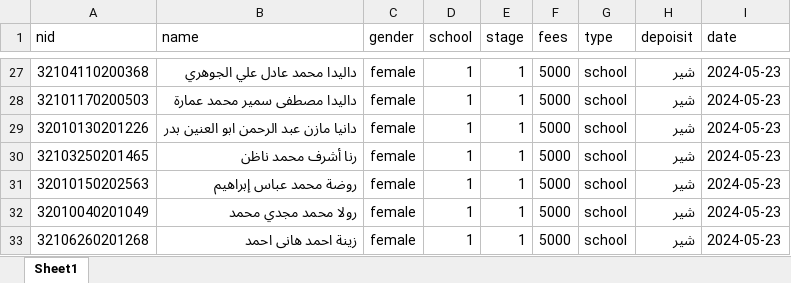
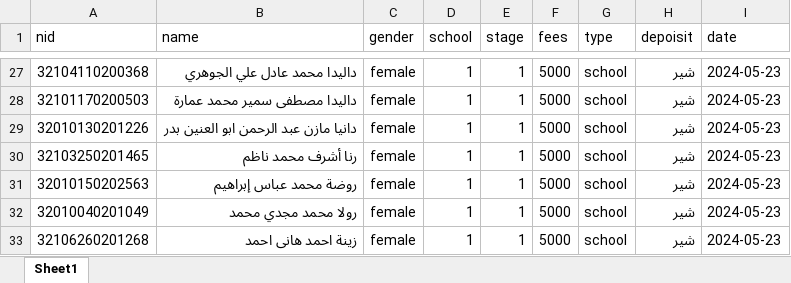
Before and after one commit to mohamedElsayedIbrahim/sidigaberAdmin, an Excel workbook: public/simples/الدائرى تمهيدى بنات.xlsx, sheet Sheet1, drawn as a sheet; only a part is shown, gaps mark what is left out; values as stored, in another font and other column widths than the file's, no borders; the diff names each change by its address in the sheet, - before the commit and + after, or states it on an @@ line.

```diff
--- a/public/simples/الدائرى تمهيدى بنات.xlsx (sheet Sheet1)
+++ b/public/simples/الدائرى تمهيدى بنات.xlsx (sheet Sheet1)
-B30 (name): رنا أشرف محمد ناظن
+B30 (name): رنا أشرف محمد ناظم
```
Also changed, not shown: 2 other files.
